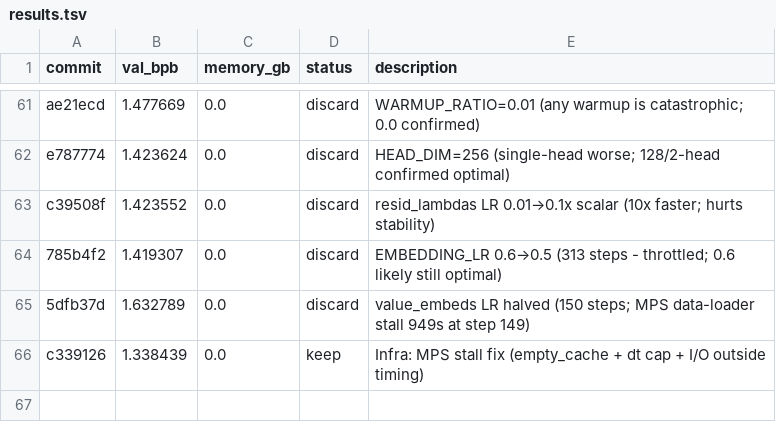
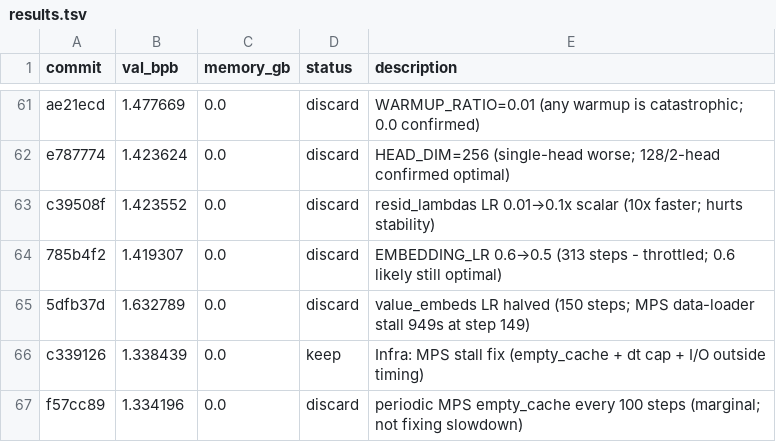
Before and after one commit to ashish-sadh/autoresearch, a TSV file: results.tsv, drawn as a sheet; only a part is shown, gaps mark what is left out.

```diff
--- a/results.tsv
+++ b/results.tsv
@@ -66 +66,2 @@ c39508f	1.423552	0.0	discard	resid_lambdas LR 0.01→0.1x scalar (10x faster; hu
 c339126	1.338439	0.0	keep	Infra: MPS stall fix (empty_cache + dt cap + I/O outside timing)
+f57cc89	1.334196	0.0	discard	periodic MPS empty_cache every 100 steps (marginal; not fixing slowdown)
```
